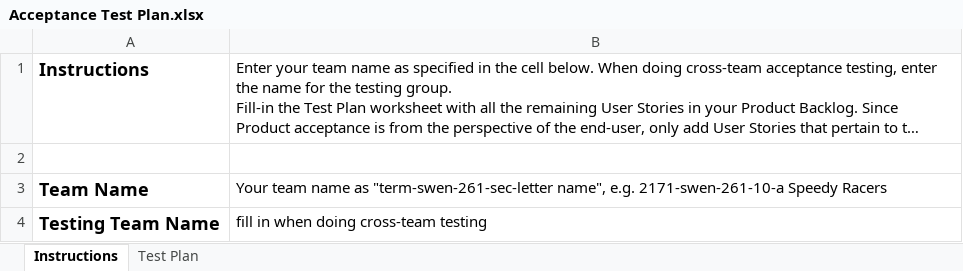
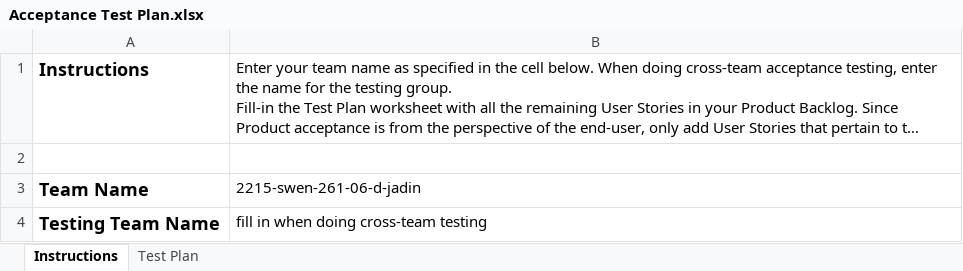
Before and after one commit to donburke7/Virtual_E-Store, an Excel workbook: etc/Acceptance Test Plan.xlsx, sheet Instructions, drawn as a sheet; long unchanged cells end in …; values as stored, in another font and other column widths than the file's, no borders; charts and pictures not drawn; the diff names each change by its address in the sheet, - before the commit and + after, or states it on an @@ line.

```diff
--- a/etc/Acceptance Test Plan.xlsx (sheet Instructions)
+++ b/etc/Acceptance Test Plan.xlsx (sheet Instructions)
-B3: Your team name as "term-swen-261-sec-letter name", e.g. 2171-swen-261-10-a Speedy Racers
+B3: 2215-swen-261-06-d-jadin
```
Also changed, not shown: sheet Test Plan, charts or pictures, 1 other file.
